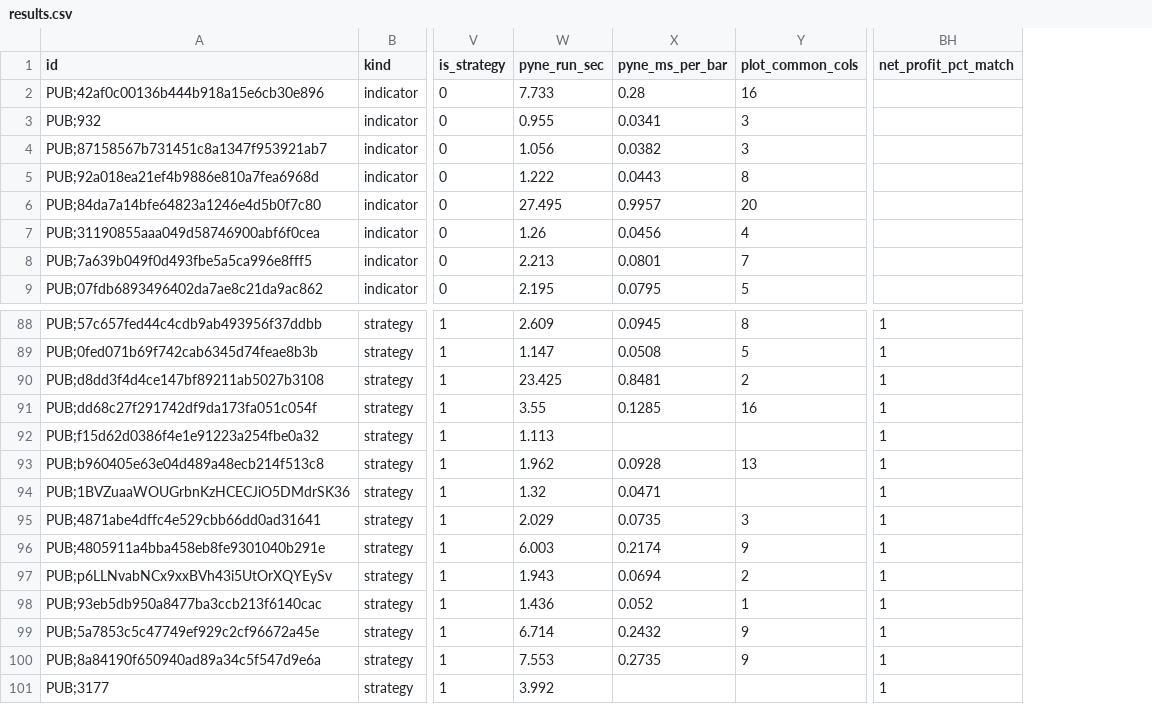
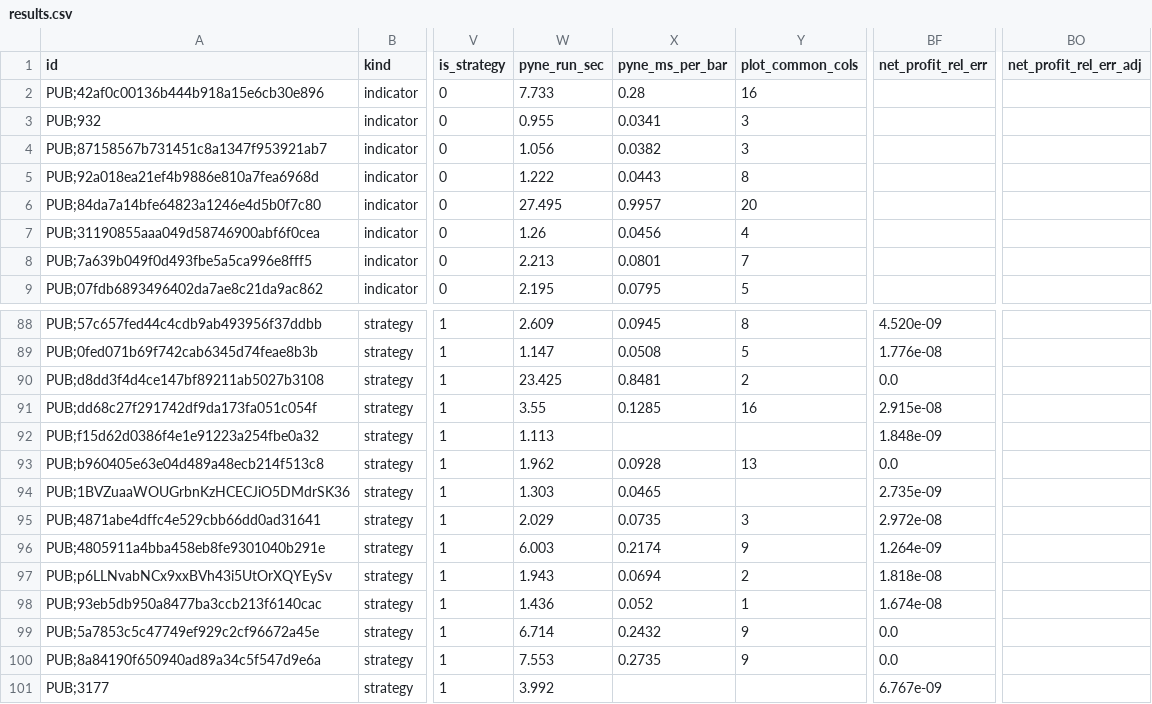
Before and after one commit to PyneSys/pyne-in-the-wild, a CSV file: results/results.csv, drawn as a sheet; only a part is shown, gaps mark what is left out; removed rows and columns are numbered as before the commit, all else as after; the diff names each change by its address in the sheet, - before the commit and + after, or states it on an @@ line.

Commit message:
test: update net profit comparison tolerances

```diff
--- a/results/results.csv
+++ b/results/results.csv
+column BF (net_profit_rel_err), rows 88-101: 4.520e-09 | 1.776e-08 | 0.0 | 2.915e-08 | 1.848e-09 | 0.0 | 2.735e-09 | 2.972e-08 | 1.264e-09 | 1.818e-08 | 1.674e-08 | 0.0 | 0.0 | 6.767e-09
-column BH (net_profit_pct_match), rows 88-101: all 1
+column BO (net_profit_rel_err_adj), empty
-W94 (pyne_run_sec): 1.32
+W94 (pyne_run_sec): 1.303
-X94 (pyne_ms_per_bar): 0.0471
+X94 (pyne_ms_per_bar): 0.0465
```
Also changed, not shown: 9 other files.
